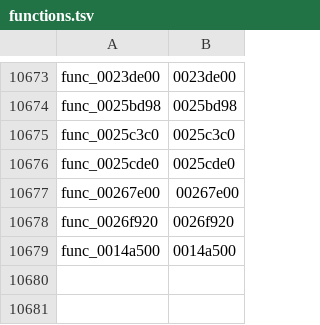
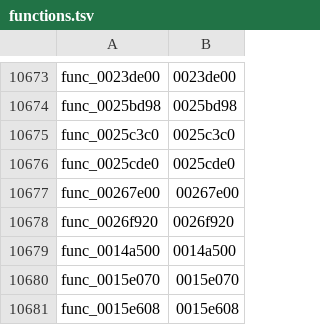
Before and after one commit to zcroker/kh2, a TSV file: functions.tsv, drawn as a sheet; only a part is shown, gaps mark what is left out.

```diff
--- a/functions.tsv
+++ b/functions.tsv
@@ -10679 +10679,3 @@ func_0026f920	0026f920
 func_0014a500	0014a500
+func_0015e070	0015e070
+func_0015e608	0015e608
```
Also changed, not shown: 1 other file.
